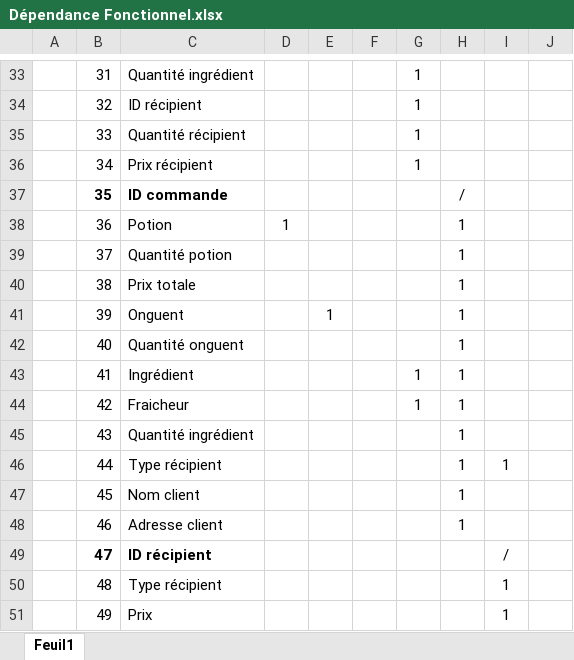
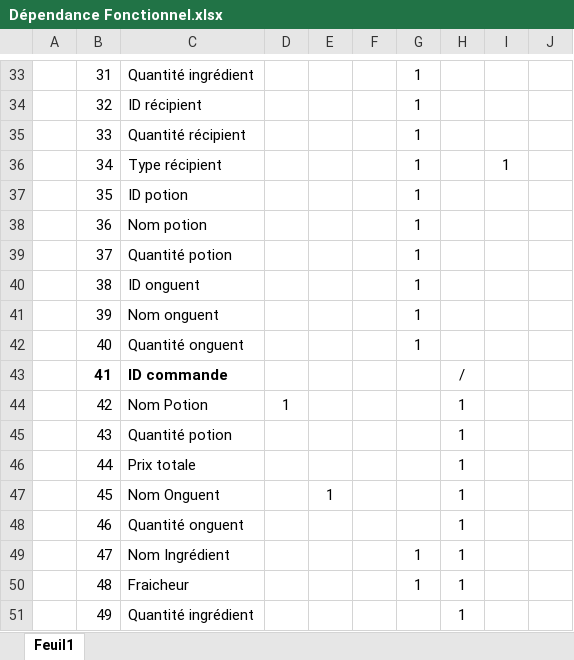
Before and after one commit to Efiria/GiselleMagicArts, an Excel workbook: Dépendance Fonctionnel.xlsx, sheet Feuil1, drawn as a sheet; only a part is shown, gaps mark what is left out; values as stored, in another font and other column widths than the file's, no borders; the diff covers the shown part only; the diff names each change by its address in the sheet, - before the commit and + after, or states it on an @@ line.

```diff
--- a/Dépendance Fonctionnel.xlsx (sheet Feuil1)
+++ b/Dépendance Fonctionnel.xlsx (sheet Feuil1)
-C36: Prix récipient
+C36: Type récipient
-I36: (empty)
+I36: 1
-B37:C37 bold: on
+B37:C37 bold: off
-C37: ID commande
+C37: ID potion
-G37:G42: (empty)
+G37:G42: 1
-H37: /
+H37: (empty)
-C38: Potion
+C38: Nom potion
-D38: 1
+D38: (empty)
-H38:H42: 1
+H38:H42: (empty)
-C40: Prix totale
+C40: ID onguent
-C41: Onguent
+C41: Nom onguent
-E41: 1
+E41: (empty)
-B43:C43 bold: off
+B43:C43 bold: on
-C43: Ingrédient
+C43: ID commande
-G43:G44: 1
+G43:G44: (empty)
-H43: 1
+H43: /
-C44: Fraicheur
+C44: Nom Potion
-D44: (empty)
+D44: 1
-C45: Quantité ingrédient
+C45: Quantité potion
-C46: Type récipient
+C46: Prix totale
-I46: 1
+I46: (empty)
-C47: Nom client
+C47: Nom Onguent
-E47: (empty)
+E47: 1
-C48: Adresse client
+C48: Quantité onguent
-B49:C49 bold: on
+B49:C49 bold: off
-C49: ID récipient
+C49: Nom Ingrédient
-G49:G50: (empty)
+G49:G50: 1
-H49:H51: (empty)
+H49:H51: 1
-I49: /
+I49: (empty)
-C50: Type récipient
+C50: Fraicheur
-I50:I51: 1
+I50:I51: (empty)
-C51: Prix
+C51: Quantité ingrédient
```
Also changed, not shown: 12 added rows and 6 edited cells elsewhere in this sheet, Analyse/Dictionnaire de données.xlsx.
